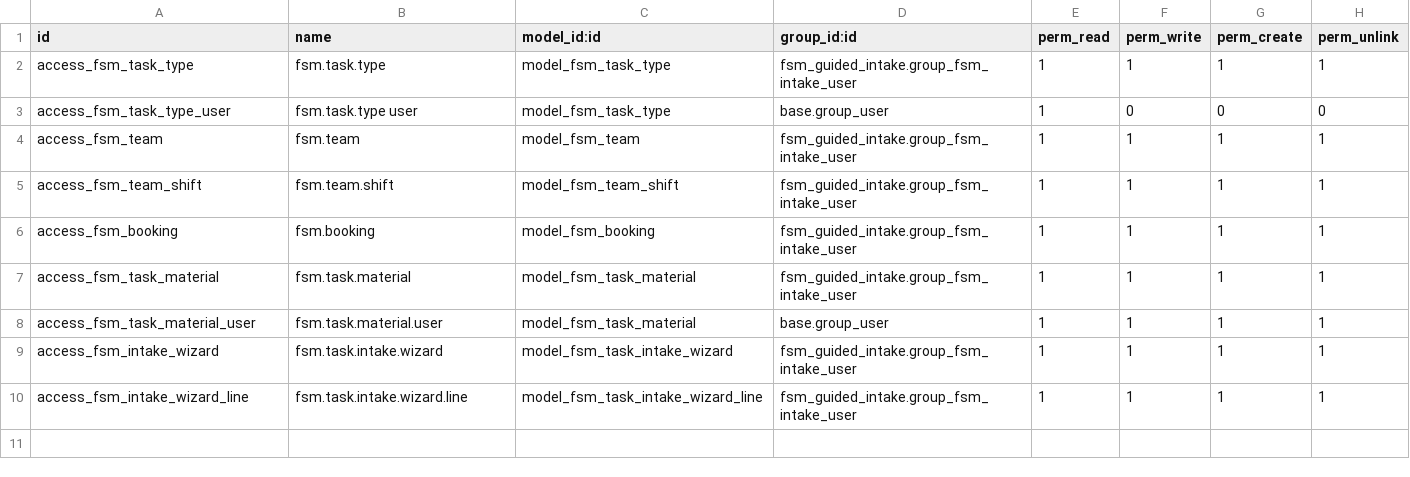
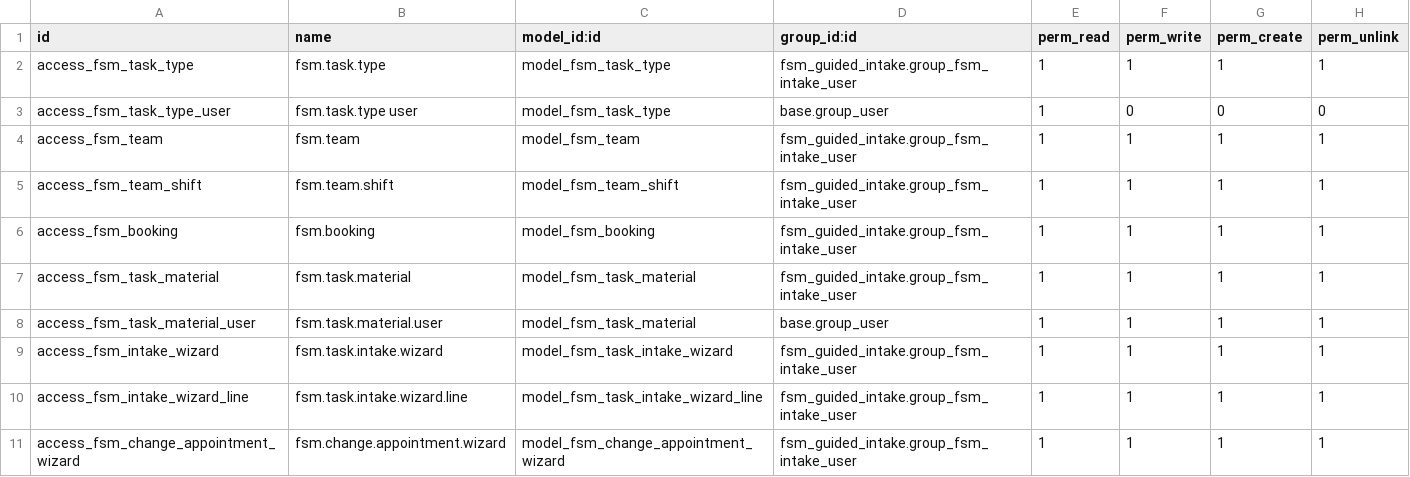
Before and after one commit to redeslitorales/fsm_guided_intake, a CSV file: security/ir.model.access.csv, drawn as a sheet; the diff names each change by its address in the sheet, - before the commit and + after, or states it on an @@ line.

Commit message:
Now with Rescheduling Wizard

```diff
--- a/security/ir.model.access.csv
+++ b/security/ir.model.access.csv
+row 11: access_fsm_change_appointment_wizard | fsm.change.appointment.wizard | model_fsm_change_appointment_wizard | fsm_guided_intake.group_fsm_intake_user | 1 | 1 | 1 | 1
```
Also changed, not shown: 12 other files.
